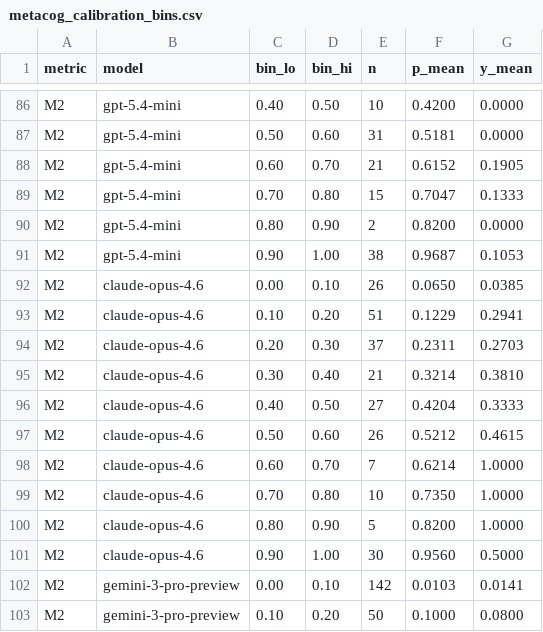
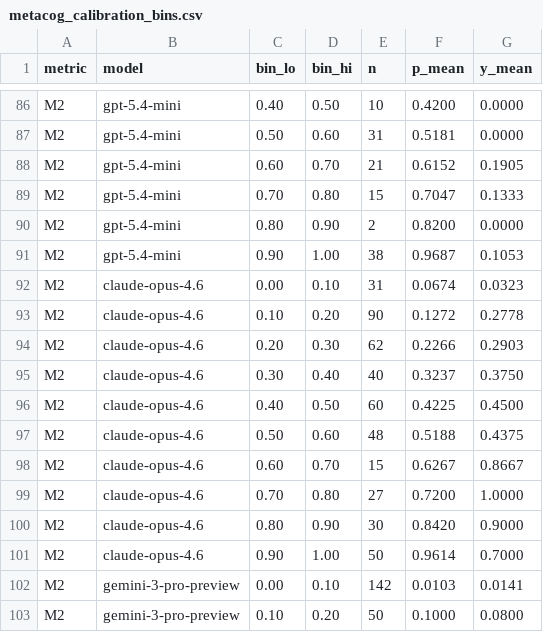
Before and after one commit to voicetreelab/voicetree-evals, a CSV file: metabench/kaggle_submission/results/metacog_calibration_bins.csv, drawn as a sheet; only a part is shown, gaps mark what is left out; the diff covers the shown part only.

```diff
--- a/metabench/kaggle_submission/results/metacog_calibration_bins.csv
+++ b/metabench/kaggle_submission/results/metacog_calibration_bins.csv
@@ -91,12 +91,12 @@ M2,gpt-5.4-mini,0.80,0.90,2,0.8200,0.0000
 M2,gpt-5.4-mini,0.90,1.00,38,0.9687,0.1053
-M2,claude-opus-4.6,0.00,0.10,26,0.0650,0.0385
-M2,claude-opus-4.6,0.10,0.20,51,0.1229,0.2941
-M2,claude-opus-4.6,0.20,0.30,37,0.2311,0.2703
-M2,claude-opus-4.6,0.30,0.40,21,0.3214,0.3810
-M2,claude-opus-4.6,0.40,0.50,27,0.4204,0.3333
-M2,claude-opus-4.6,0.50,0.60,26,0.5212,0.4615
-M2,claude-opus-4.6,0.60,0.70,7,0.6214,1.0000
-M2,claude-opus-4.6,0.70,0.80,10,0.7350,1.0000
-M2,claude-opus-4.6,0.80,0.90,5,0.8200,1.0000
-M2,claude-opus-4.6,0.90,1.00,30,0.9560,0.5000
+M2,claude-opus-4.6,0.00,0.10,31,0.0674,0.0323
+M2,claude-opus-4.6,0.10,0.20,90,0.1272,0.2778
+M2,claude-opus-4.6,0.20,0.30,62,0.2266,0.2903
+M2,claude-opus-4.6,0.30,0.40,40,0.3237,0.3750
+M2,claude-opus-4.6,0.40,0.50,60,0.4225,0.4500
+M2,claude-opus-4.6,0.50,0.60,48,0.5188,0.4375
+M2,claude-opus-4.6,0.60,0.70,15,0.6267,0.8667
+M2,claude-opus-4.6,0.70,0.80,27,0.7200,1.0000
+M2,claude-opus-4.6,0.80,0.90,30,0.8420,0.9000
+M2,claude-opus-4.6,0.90,1.00,50,0.9614,0.7000
 M2,gemini-3-pro-preview,0.00,0.10,142,0.0103,0.0141
```
Also changed, not shown: 46 edited cells elsewhere in this file, metabench/kaggle_submission/results/metacog_rollup.csv, 4 other files.
